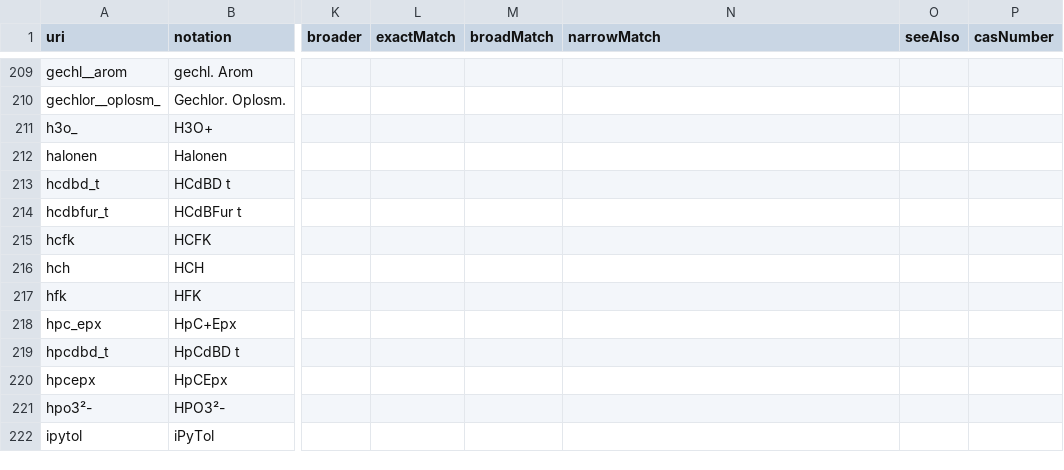
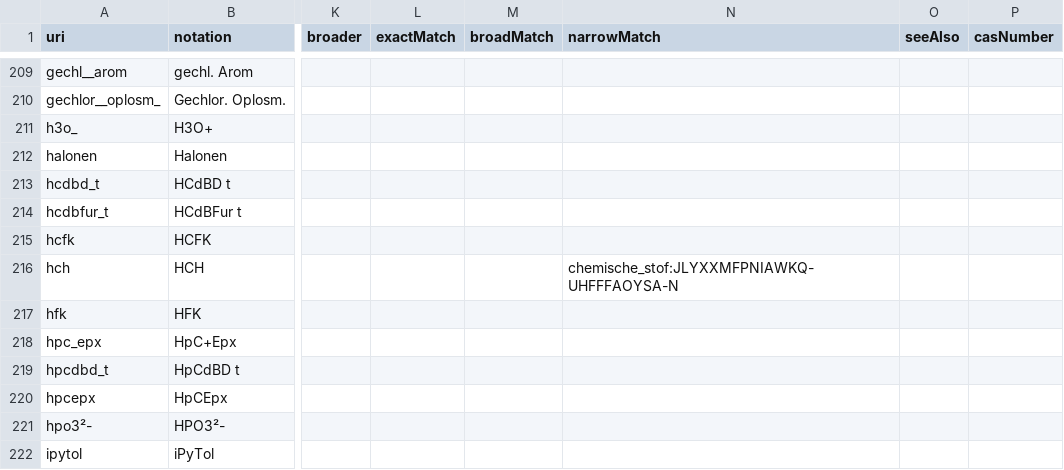
Before and after one commit to milieuinfo/codelijst-sommatie_stoffen, a CSV file: src/source/codelijst-source.csv, drawn as a sheet; only a part is shown, gaps mark what is left out; the diff names each change by its address in the sheet, - before the commit and + after, or states it on an @@ line.

```diff
--- a/src/source/codelijst-source.csv
+++ b/src/source/codelijst-source.csv
-N216 (narrowMatch): (empty)
+N216 (narrowMatch): chemische_stof:JLYXXMFPNIAWKQ-UHFFFAOYSA-N
```
Also changed, not shown: src/main/resources/be/vlaanderen/omgeving/data/id/conceptscheme/sommatie_stoffen/sommatie_stoffen.csv, 4 other files.
